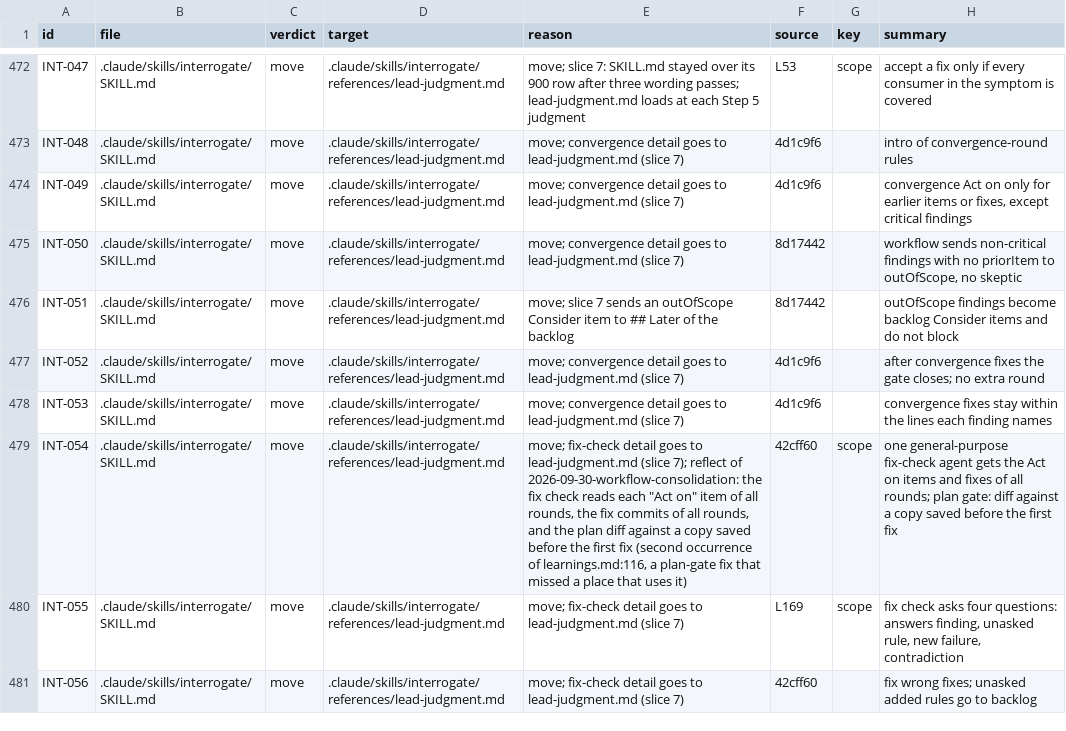
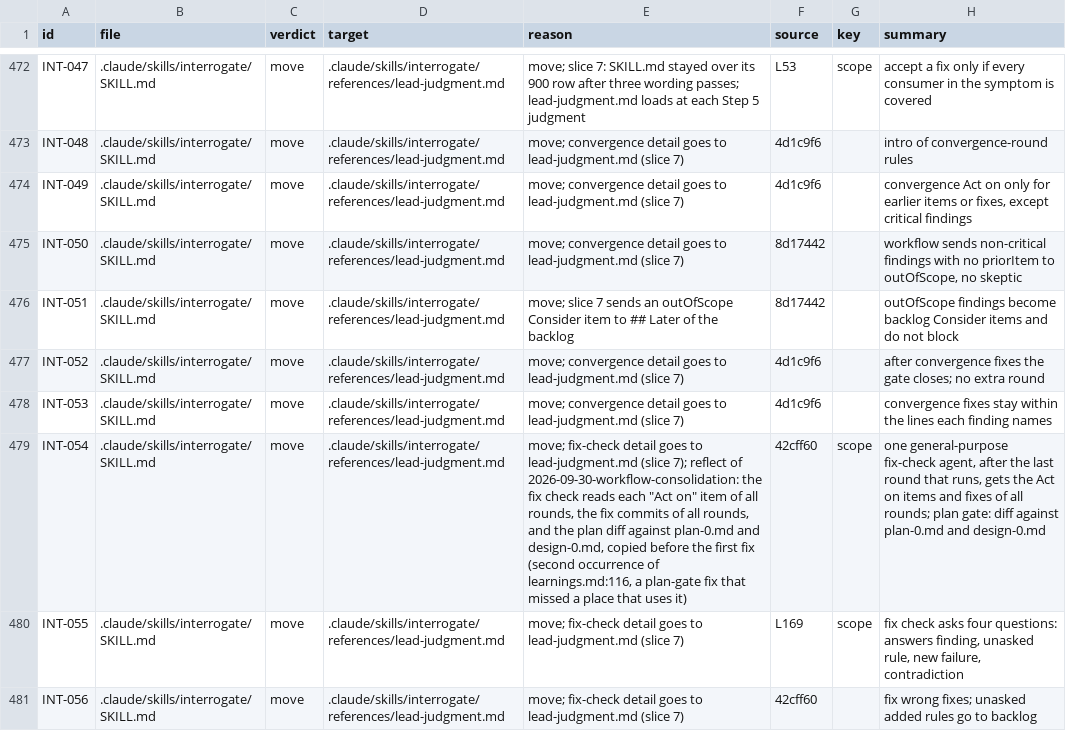
Before and after one commit to niltsiar/dirigible, a TSV file: docs/workflow/rules.tsv, drawn as a sheet; only a part is shown, gaps mark what is left out; the diff names each change by its address in the sheet, - before the commit and + after, or states it on an @@ line.

Commit message:
docs(interrogate): keep the fix-check trigger, name the plan copy
Fix check of 15d6e54 (reflect of run 2026-09-30-workflow-consolidation,
key INT-054/scope).

The cut of "that the gate runs" lost meaning: "the last round" is
round = maxRounds, so a gate that stops before its convergence round
had no fix-check trigger. The sentence says "the last round that runs"
again.

The copy of the plan had no name, so a later session or the fix-check
agent could not find it. The sentence names plan-0.md and design-0.md,
next to plan.md. lead-judgment.md is 1050 words (row 1160, TOTAL row
unchanged); the INT-054 summary follows.

```diff
--- a/docs/workflow/rules.tsv
+++ b/docs/workflow/rules.tsv
-E479 (reason): …diff against a copy saved before the…
+E479 (reason): …diff against plan-0.md and design-0.md, copied before the…
-H479 (summary): …general-purpose fix-check agent gets the Act on items and fixes of all rounds; plan gate: diff against a copy saved before the first fix
+H479 (summary): …general-purpose fix-check agent, after the last round that runs, gets the Act on items and fixes of all rounds; plan gate: diff against plan-0.md and design-0.md
```
Also changed, not shown: 1 other file.
